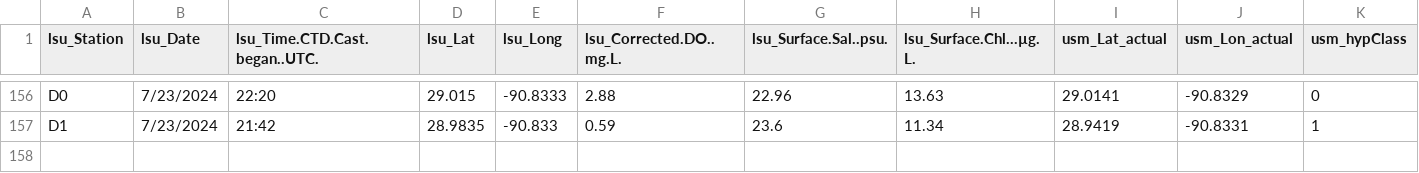
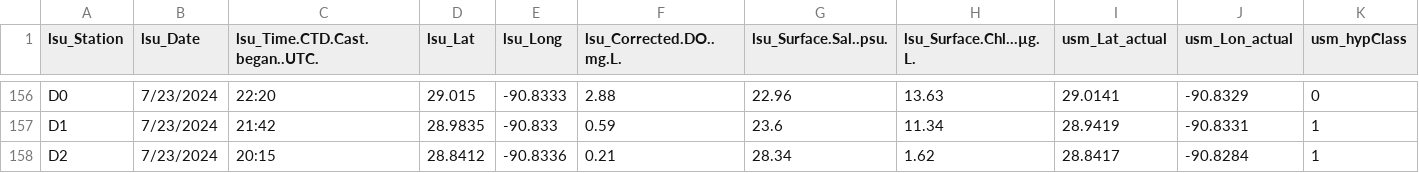
Before and after one commit to fish-pace/2026-proj-hypoxia-zones, a CSV file: contributor_folders/Harringmeyer/PACE_IS_Matchup_spectraPACE_LSU_Hypoxia_2425.csv, drawn as a sheet; only a part is shown, gaps mark what is left out; rows hold the shown columns only; the diff names each change by its address in the sheet, - before the commit and + after, or states it on an @@ line.

Commit message:
Add PACE matchup notebook and update related files

```diff
--- a/contributor_folders/Harringmeyer/PACE_IS_Matchup_spectraPACE_LSU_Hypoxia_2425.csv
+++ b/contributor_folders/Harringmeyer/PACE_IS_Matchup_spectraPACE_LSU_Hypoxia_2425.csv
+row 158: D2 | 7/23/2024 | 20:15 | 28.8412 | -90.8336 | 0.21 | 28.34 | 1.62 | 28.8417 | -90.8284 | 1
```
